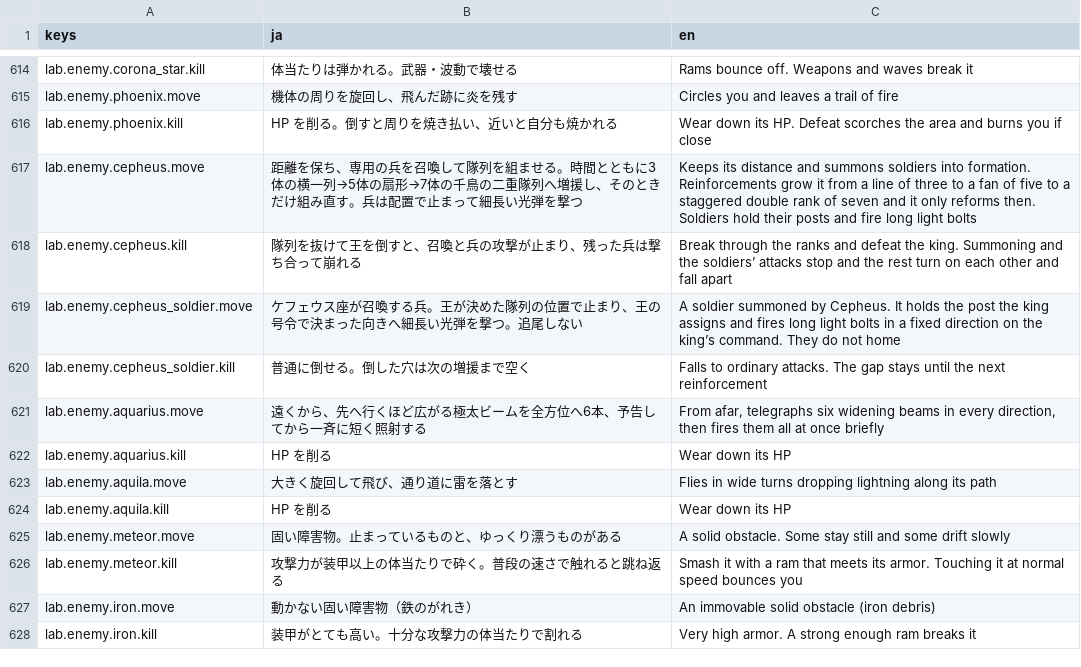
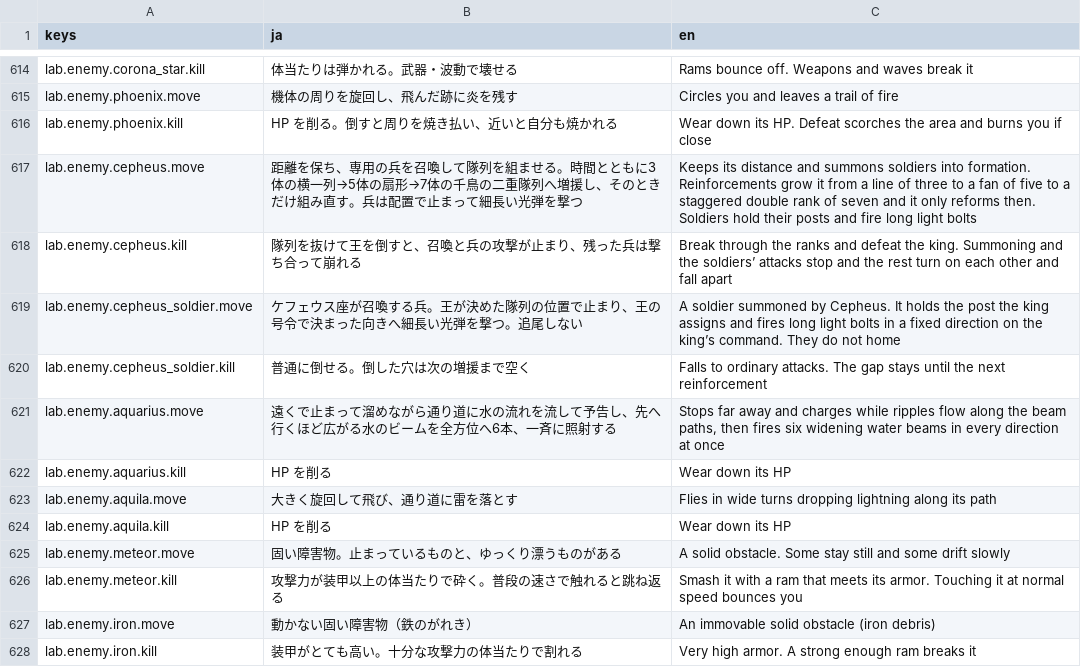
Before and after one commit to Tomatoguy1029/speed, a CSV file: speed/data/text/strings.csv, drawn as a sheet; only a part is shown, gaps mark what is left out.

```diff
--- a/speed/data/text/strings.csv
+++ b/speed/data/text/strings.csv
@@ -638,3 +638,3 @@ lab.enemy.cepheus_soldier.move,ケフェウス座が召喚する兵。王が決
 lab.enemy.cepheus_soldier.kill,普通に倒せる。倒した穴は次の増援まで空く,Falls to ordinary attacks. The gap stays until the next reinforcement
-lab.enemy.aquarius.move,遠くから、先へ行くほど広がる極太ビームを全方位へ6本、予告してから一斉に短く照射する,"From afar, telegraphs six widening beams in every direction, then fires them all at once briefly"
+lab.enemy.aquarius.move,遠くで止まって溜めながら通り道に水の流れを流して予告し、先へ行くほど広がる水のビームを全方位へ6本、一斉に照射する,"Stops far away and charges while ripples flow along the beam paths, then fires six widening water beams in every direction at once"
 lab.enemy.aquarius.kill,HP を削る,Wear down its HP
```
Also changed, not shown: 3 other files.
